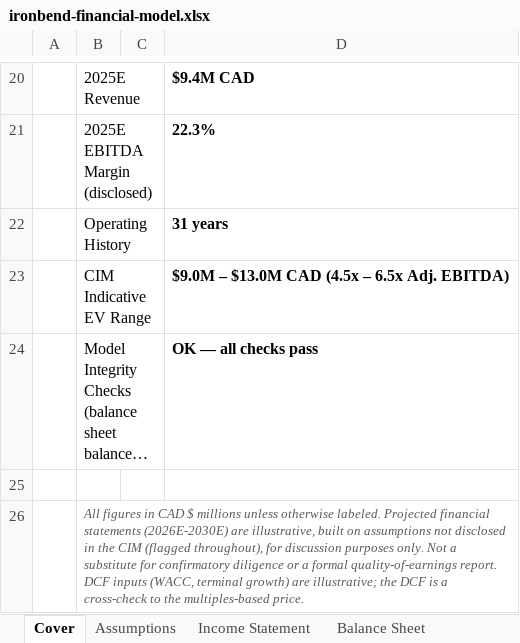
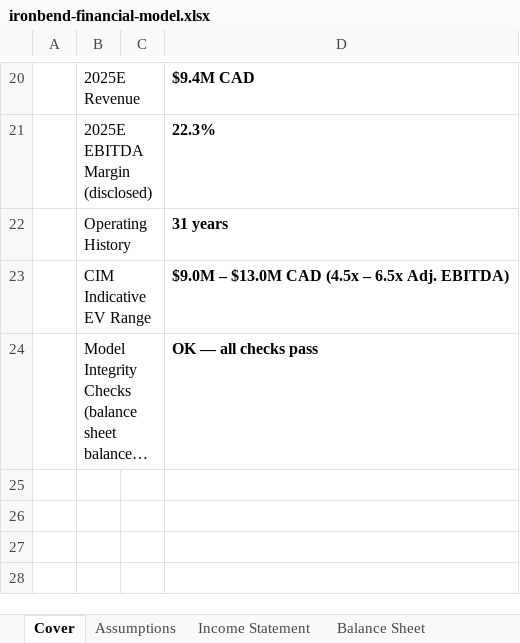
Before and after one commit to Sarthak027A/sarthak-port, an Excel workbook: public/files/ironbend-financial-model.xlsx, sheet Cover, drawn as a sheet; only a part is shown, gaps mark what is left out; long unchanged cells end in …; values as stored, in another font and other column widths than the file's, no borders; the diff names each change by its address in the sheet, - before the commit and + after, or states it on an @@ line.

```diff
--- a/public/files/ironbend-financial-model.xlsx (sheet Cover)
+++ b/public/files/ironbend-financial-model.xlsx (sheet Cover)
-row 25: (empty)
-row 26:  | All figures in CAD $ millions unless otherwise labeled. Projected financial statements (2026E-2030E) are illustrative, built on assumptions not disclosed in the CIM (flagged throughout), for discussion purposes only. Not a substitute for confirmatory diligence or a formal quality-of-earnings report. DCF inputs (WACC, terminal growth) are illustrative; the DCF is a cross-check to the multiples-based price.
```
Also changed, not shown: sheet Income Statement, sheet Assumptions, sheet Valuation, sheet DCF, sheet Sensitivity, public/files/ironbend-buyer-tracker.xlsx, 1 other file.
